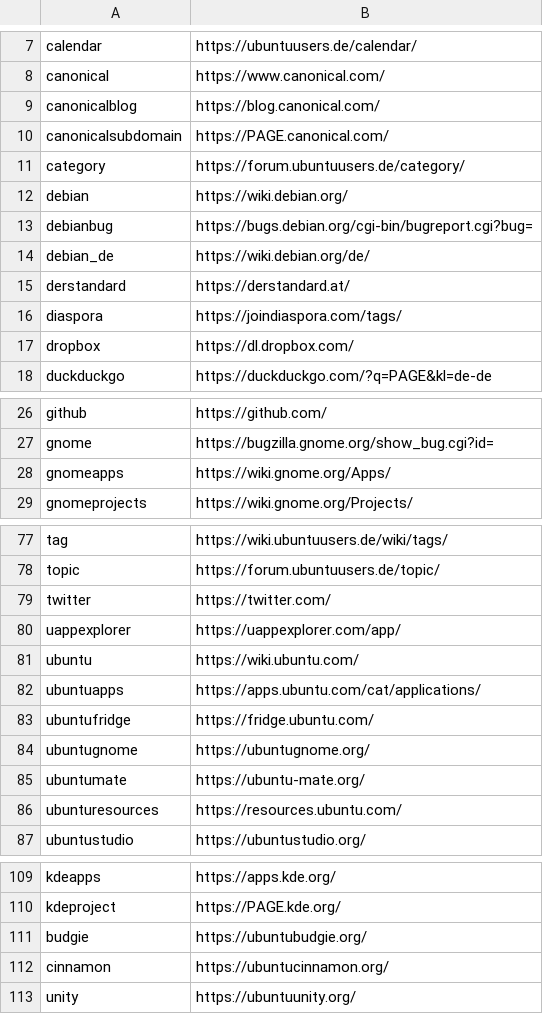
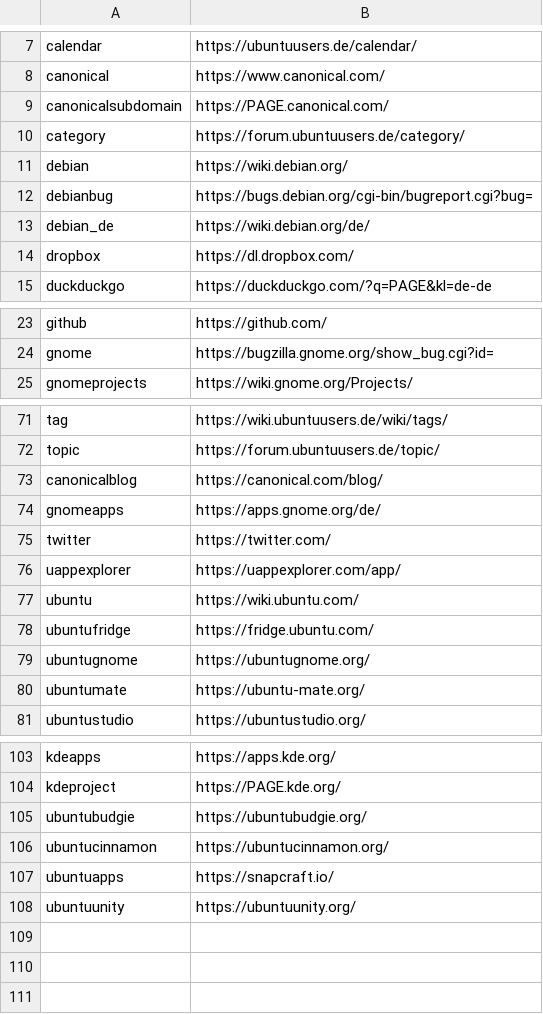
Before and after one commit to inyokaproject/inyokaedit, a CSV file: ubuntuusers_de/linkmap/linkmap.csv, drawn as a sheet; only a part is shown, gaps mark what is left out; the diff covers the shown part only.

```diff
--- a/ubuntuusers_de/linkmap/linkmap.csv
+++ b/ubuntuusers_de/linkmap/linkmap.csv
@@ -8,3 +8,2 @@ calendar,https://ubuntuusers.de/calendar/
 canonical,https://www.canonical.com/
-canonicalblog,https://blog.canonical.com/
 canonicalsubdomain,https://PAGE.canonical.com/
@@ -14,4 +13,2 @@ debianbug,https://bugs.debian.org/cgi-bin/bugreport.cgi?bug=
 debian_de,https://wiki.debian.org/de/
-derstandard,https://derstandard.at/
-diaspora,https://joindiaspora.com/tags/
 dropbox,https://dl.dropbox.com/
@@ -27,3 +24,2 @@ github,https://github.com/
 gnome,https://bugzilla.gnome.org/show_bug.cgi?id=
-gnomeapps,https://wiki.gnome.org/Apps/
 gnomeprojects,https://wiki.gnome.org/Projects/
@@ -78,2 +72,4 @@ tag,https://wiki.ubuntuusers.de/wiki/tags/
 topic,https://forum.ubuntuusers.de/topic/
+canonicalblog,https://canonical.com/blog/
+gnomeapps,https://apps.gnome.org/de/
 twitter,https://twitter.com/
@@ -81,3 +77,2 @@ uappexplorer,https://uappexplorer.com/app/
 ubuntu,https://wiki.ubuntu.com/
-ubuntuapps,https://apps.ubuntu.com/cat/applications/
 ubuntufridge,https://fridge.ubuntu.com/
@@ -85,3 +80,2 @@ ubuntugnome,https://ubuntugnome.org/
 ubuntumate,https://ubuntu-mate.org/
-ubunturesources,https://resources.ubuntu.com/
 ubuntustudio,https://ubuntustudio.org/
@@ -110,4 +104,5 @@ kdeapps,https://apps.kde.org/
 kdeproject,https://PAGE.kde.org/
-budgie,https://ubuntubudgie.org/
-cinnamon,https://ubuntucinnamon.org/
-unity,https://ubuntuunity.org/
+ubuntubudgie,https://ubuntubudgie.org/
+ubuntucinnamon,https://ubuntucinnamon.org/
+ubuntuapps,https://snapcraft.io/
+ubuntuunity,https://ubuntuunity.org/
```
Also changed, not shown: 2 removed rows elsewhere in this file, 8 other files.
